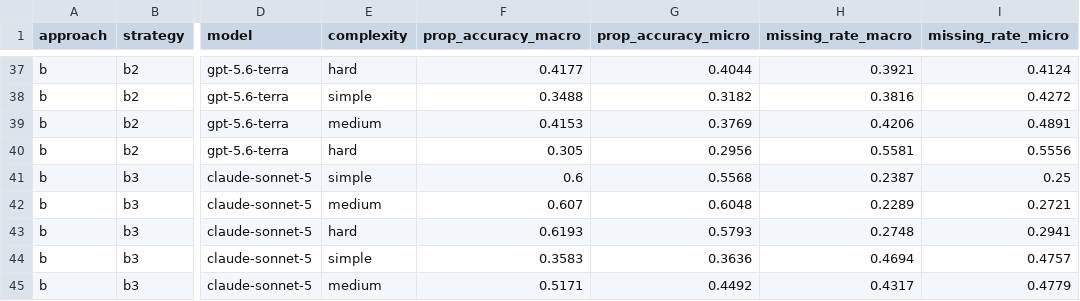
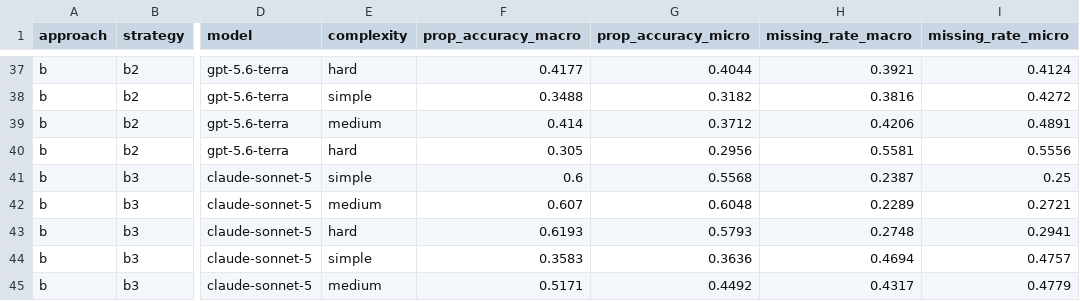
Before and after one commit to chrisnatte/multimodal-design-to-code-transformation, a CSV file: evaluations/components/eval_prop_accuracy_components_by_complexity.csv, drawn as a sheet; only a part is shown, gaps mark what is left out; the diff names each change by its address in the sheet, - before the commit and + after, or states it on an @@ line.

```diff
--- a/evaluations/components/eval_prop_accuracy_components_by_complexity.csv
+++ b/evaluations/components/eval_prop_accuracy_components_by_complexity.csv
-F39 (prop_accuracy_macro): 0.4153
+F39 (prop_accuracy_macro): 0.414
-G39 (prop_accuracy_micro): 0.3769
+G39 (prop_accuracy_micro): 0.3712
```
Also changed, not shown: evaluations/components/eval_prop_accuracy_components_by_mockup.csv, evaluations/components/eval_prop_accuracy_components_degradation.csv, 6 other files.
